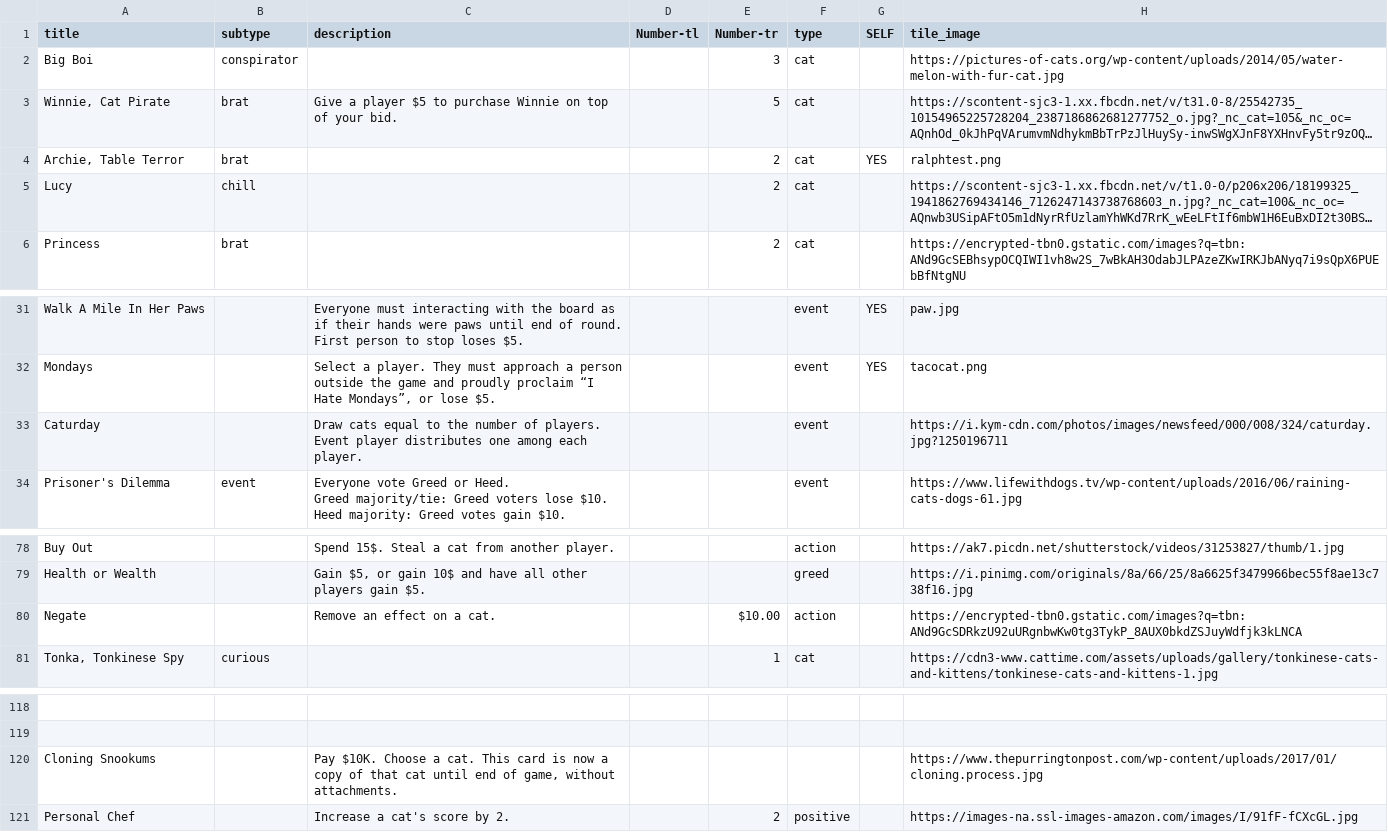
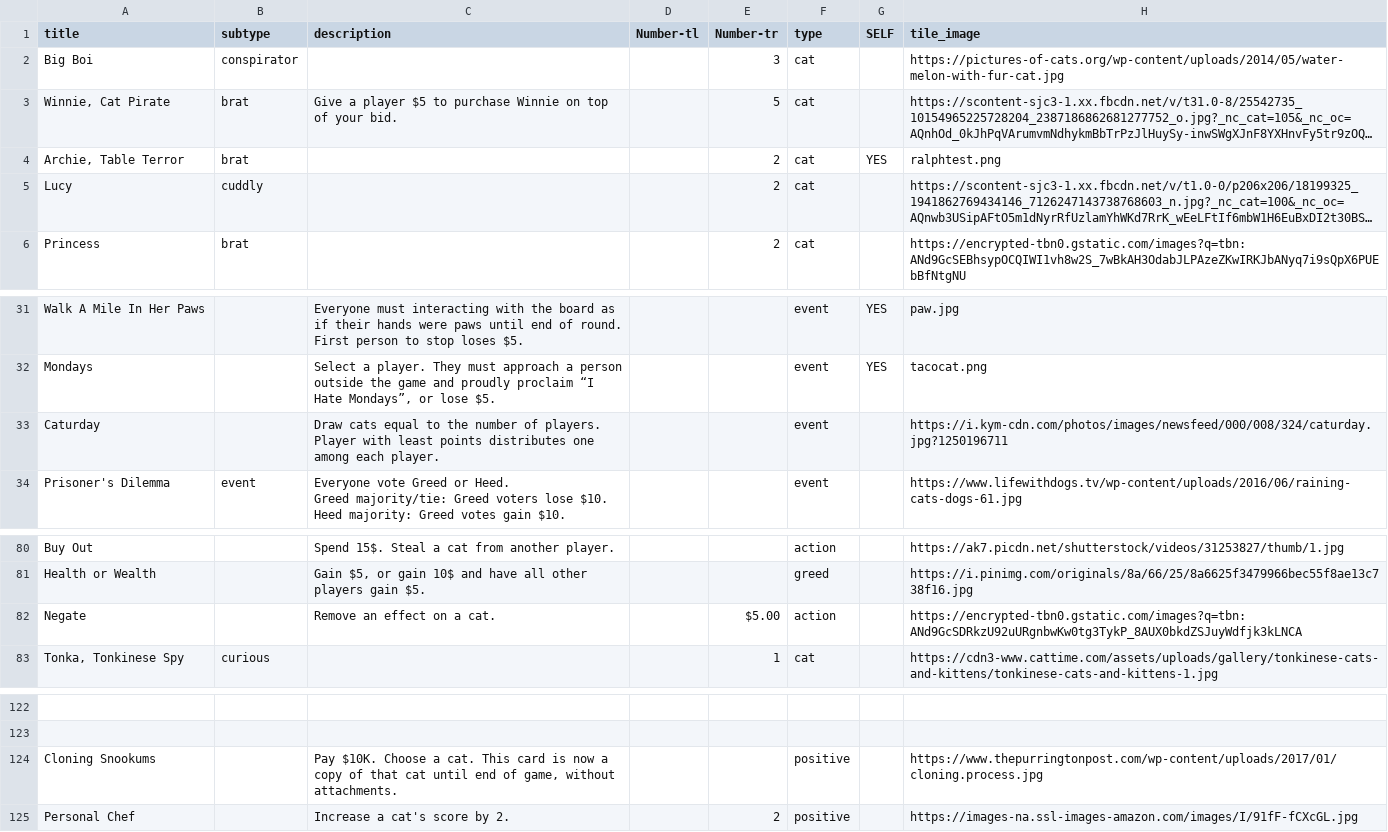
Before and after one commit to FeminismIsAwesome/catscatscats, a CSV file: config/cats.csv, drawn as a sheet; only a part is shown, gaps mark what is left out; long unchanged cells end in …; addresses are those after the commit; the diff covers the shown part only; the diff names each change by its address in the sheet, - before the commit and + after, or states it on an @@ line.

```diff
--- a/config/cats.csv
+++ b/config/cats.csv
-B5 (subtype): chill
+B5 (subtype): cuddly
-C33 (description): …of players. Event player distributes one…
+C33 (description): …of players. Player with least points distributes one…
-E82 (Number-tr): $10.00
+E82 (Number-tr): $5.00
-F124 (type): (empty)
+F124 (type): positive
```
Also changed, not shown: 6 added rows, 2 removed rows and 28 edited cells elsewhere in this file, 4 other files.
